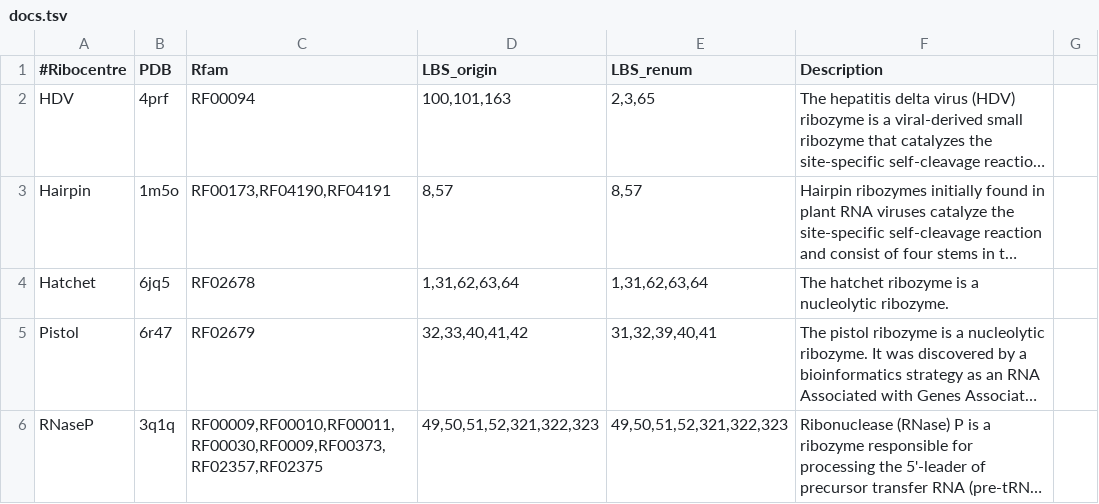
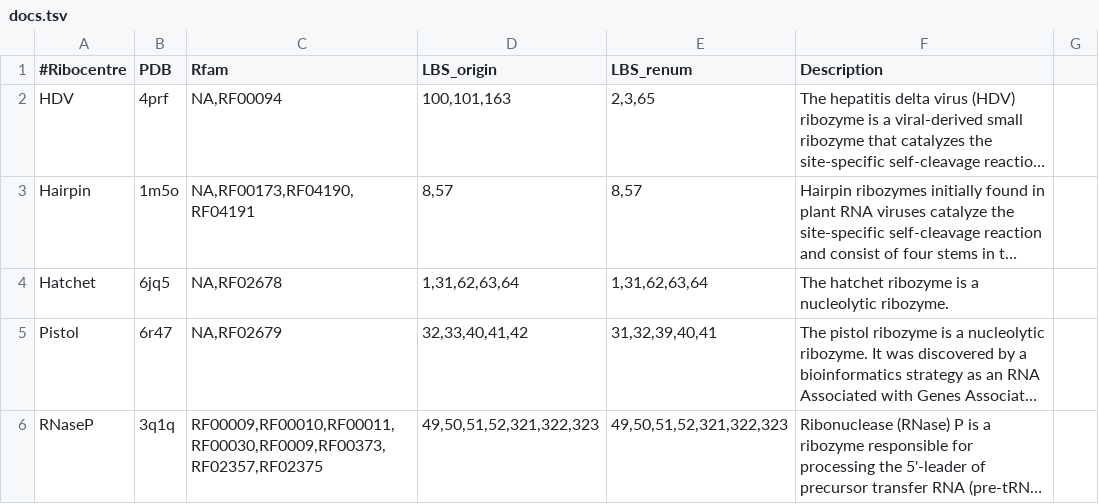
Before and after one commit to kad-ecoli/furna, a TSV file: ribocentre/docs.tsv, drawn as a sheet; only a part is shown; long unchanged cells end in …; the diff covers the shown part only; the diff names each change by its address in the sheet, - before the commit and + after, or states it on an @@ line.

Commit message:
correct col

```diff
--- a/ribocentre/docs.tsv
+++ b/ribocentre/docs.tsv
-C2 (Rfam): RF00094
+C2 (Rfam): NA,RF00094
-C3 (Rfam): RF00173,RF04190,RF04191
+C3 (Rfam): NA,RF00173,RF04190,RF04191
-C4 (Rfam): RF02678
+C4 (Rfam): NA,RF02678
-C5 (Rfam): RF02679
+C5 (Rfam): NA,RF02679
```
Also changed, not shown: 9 edited cells elsewhere in this file.
